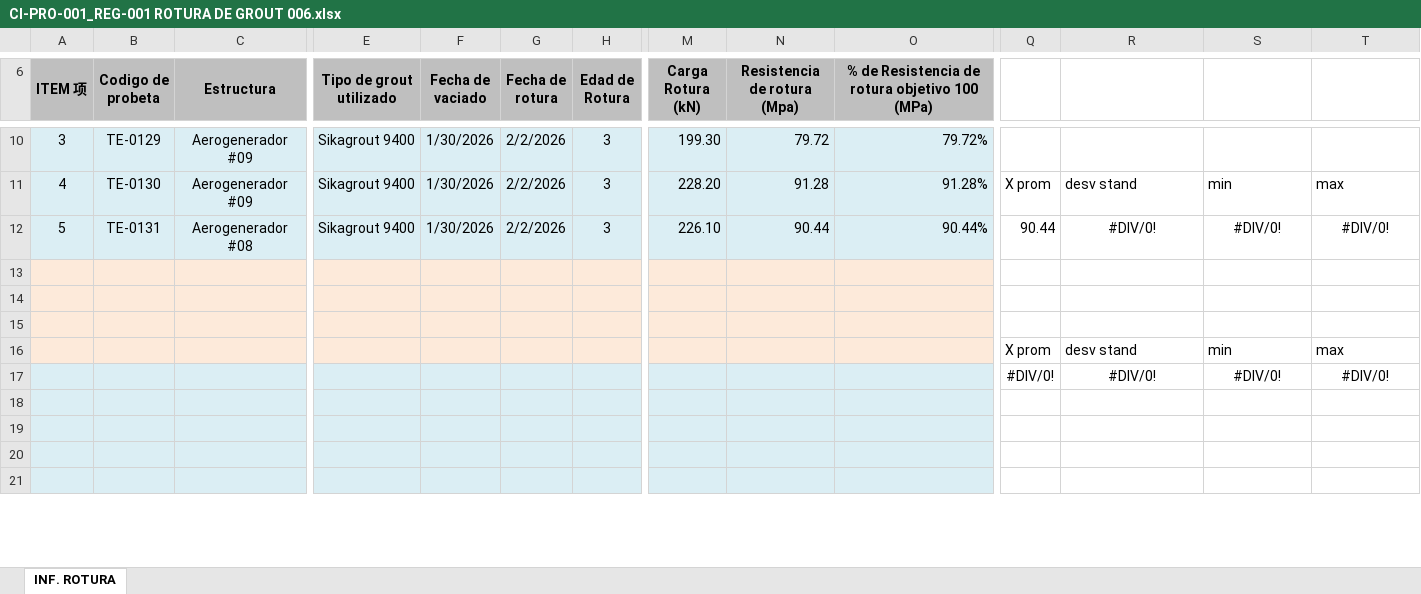
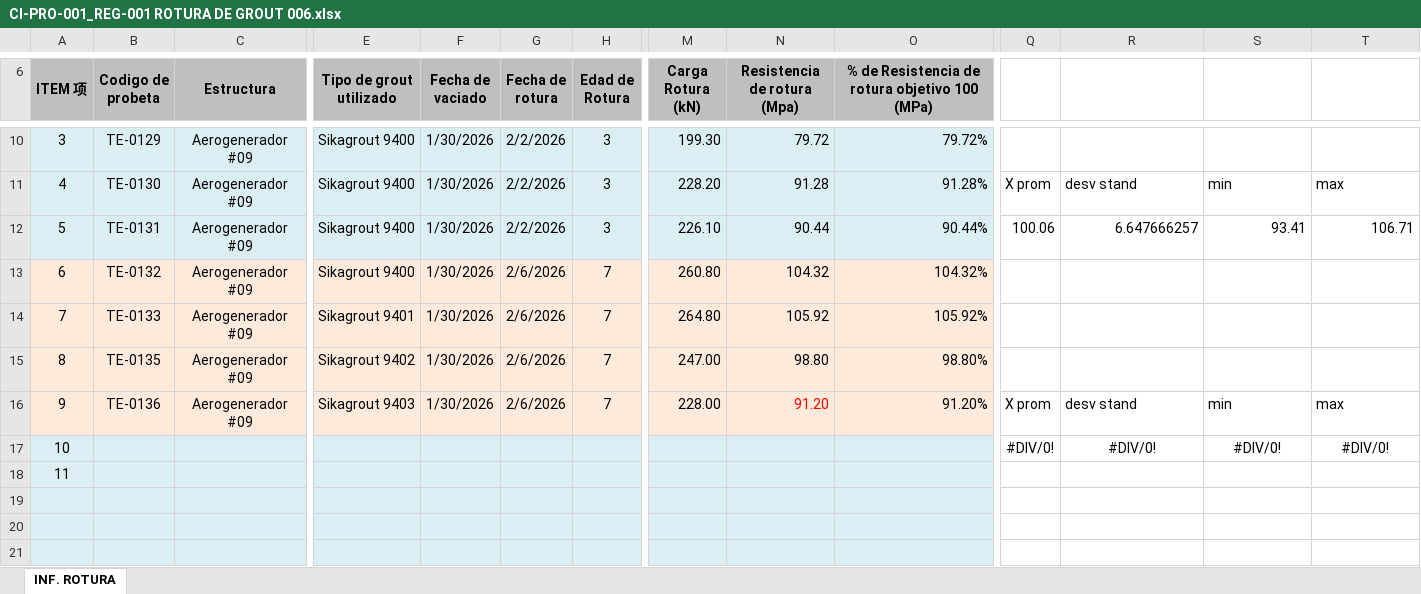
Before and after one commit to fertorm/Blue-Tech, an Excel workbook: Grout Stats/CI-PRO-001_REG-001 ROTURA DE GROUT 006.xlsx, sheet INF. ROTURA, drawn as a sheet; only a part is shown, gaps mark what is left out; values as stored, in another font and other column widths than the file's, no borders; charts and pictures not drawn; removed rows and columns are numbered as before the commit, all else as after; rows hold the shown columns only; the diff names each change by its address in the sheet, - before the commit and + after, or states it on an @@ line.

```diff
--- a/Grout Stats/CI-PRO-001_REG-001 ROTURA DE GROUT 006.xlsx (sheet INF. ROTURA)
+++ b/Grout Stats/CI-PRO-001_REG-001 ROTURA DE GROUT 006.xlsx (sheet INF. ROTURA)
-C12 (Estructura): Aerogenerador #08
+C12 (Estructura): Aerogenerador #09
-Q12: 90.44
+Q12: 100.06
-R12: #DIV/0!
+R12: 6.647666257
-R12:T12 alignment: center
+R12:T12 alignment: right
-S12: #DIV/0!
+S12: 93.41
-T12: #DIV/0!
+T12: 106.71
-row 13: (empty)
+row 13: 6 | TE-0132 | Aerogenerador #09 | Sikagrout 9400 | 1/30/2026 | 2/6/2026 | 7 | 260.80 | 104.32 | 104.32%
-row 14: (empty)
+row 14: 7 | TE-0133 | Aerogenerador #09 | Sikagrout 9401 | 1/30/2026 | 2/6/2026 | 7 | 264.80 | 105.92 | 105.92%
-row 15: (empty)
+row 15: 8 | TE-0135 | Aerogenerador #09 | Sikagrout 9402 | 1/30/2026 | 2/6/2026 | 7 | 247.00 | 98.80 | 98.80%
-row 16:  |  |  |  |  |  |  |  |  |  | X prom | desv stand | min | max
+row 16: 9 | TE-0136 | Aerogenerador #09 | Sikagrout 9403 | 1/30/2026 | 2/6/2026 | 7 | 228.00 | 91.20 | 91.20% | X prom | desv stand | min | max
-A17 (ITEM 项): (empty)
+A17 (ITEM 项): 10
-A18 (ITEM 项): (empty)
+A18 (ITEM 项): 11
```
Also changed, not shown: Grout Stats/CI-PRO-001_REG-001 ROTURA DE GROUT 007.xlsx, 21 other files.
